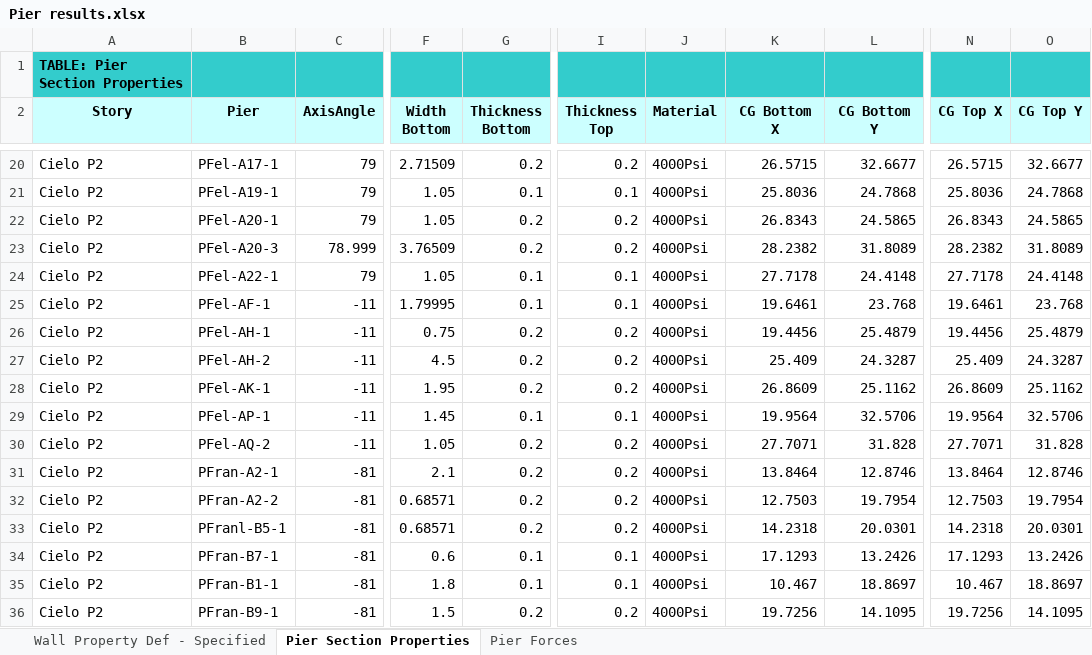
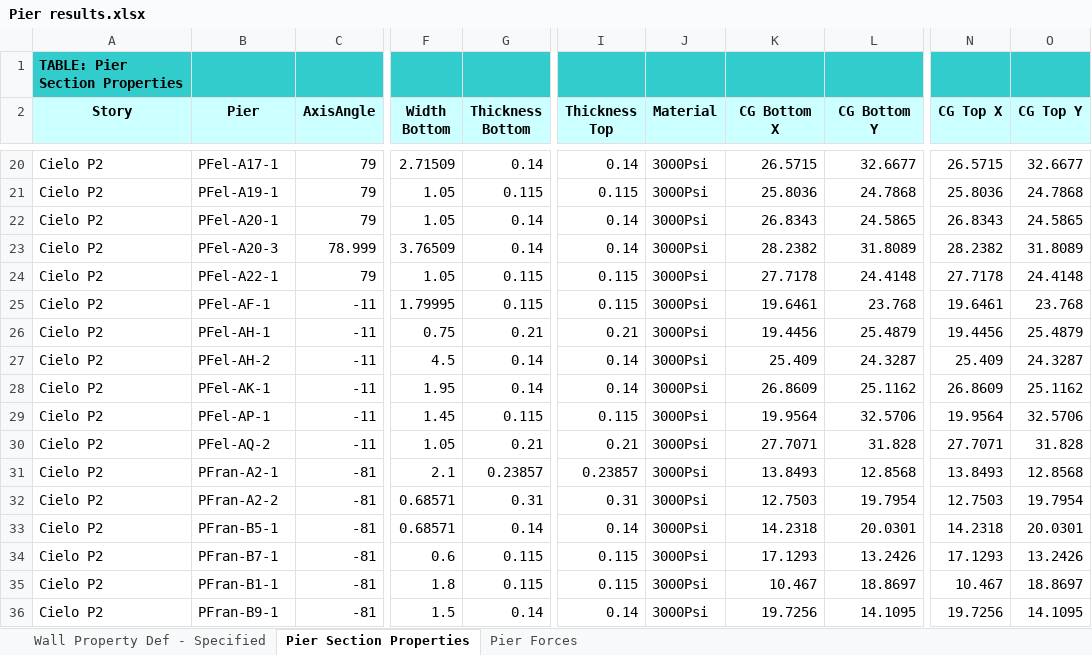
Before and after one commit to wilterwhite/ingeo-structures, an Excel workbook: examples/Pier results.xlsx, sheet Pier Section Properties, drawn as a sheet; only a part is shown, gaps mark what is left out; values as stored, in another font and other column widths than the file's, no borders; the diff covers the shown part only; the diff names each change by its address in the sheet, - before the commit and + after, or states it on an @@ line.

```diff
--- a/examples/Pier results.xlsx (sheet Pier Section Properties)
+++ b/examples/Pier results.xlsx (sheet Pier Section Properties)
-G20 (Thickness Bottom): 0.2
+G20 (Thickness Bottom): 0.14
-I20 (Thickness Top): 0.2
+I20 (Thickness Top): 0.14
-J20:J36 (Material): 4000Psi
+J20:J36 (Material): 3000Psi
-G21 (Thickness Bottom): 0.1
+G21 (Thickness Bottom): 0.115
-I21 (Thickness Top): 0.1
+I21 (Thickness Top): 0.115
-G22:G23 (Thickness Bottom): 0.2
+G22:G23 (Thickness Bottom): 0.14
-I22:I23 (Thickness Top): 0.2
+I22:I23 (Thickness Top): 0.14
-G24:G25 (Thickness Bottom): 0.1
+G24:G25 (Thickness Bottom): 0.115
-I24:I25 (Thickness Top): 0.1
+I24:I25 (Thickness Top): 0.115
-G26 (Thickness Bottom): 0.2
+G26 (Thickness Bottom): 0.21
-I26 (Thickness Top): 0.2
+I26 (Thickness Top): 0.21
-G27:G28 (Thickness Bottom): 0.2
+G27:G28 (Thickness Bottom): 0.14
-I27:I28 (Thickness Top): 0.2
+I27:I28 (Thickness Top): 0.14
-G29 (Thickness Bottom): 0.1
+G29 (Thickness Bottom): 0.115
-I29 (Thickness Top): 0.1
+I29 (Thickness Top): 0.115
-G30 (Thickness Bottom): 0.2
+G30 (Thickness Bottom): 0.21
-I30 (Thickness Top): 0.2
+I30 (Thickness Top): 0.21
-G31 (Thickness Bottom): 0.2
+G31 (Thickness Bottom): 0.23857
-I31 (Thickness Top): 0.2
+I31 (Thickness Top): 0.23857
-K31 (CG Bottom X): 13.8464
+K31 (CG Bottom X): 13.8493
-L31 (CG Bottom Y): 12.8746
+L31 (CG Bottom Y): 12.8568
-N31 (CG Top X): 13.8464
+N31 (CG Top X): 13.8493
-O31 (CG Top Y): 12.8746
+O31 (CG Top Y): 12.8568
-G32 (Thickness Bottom): 0.2
+G32 (Thickness Bottom): 0.31
-I32 (Thickness Top): 0.2
+I32 (Thickness Top): 0.31
-B33 (Pier): PFranl-B5-1
+B33 (Pier): PFran-B5-1
-G33 (Thickness Bottom): 0.2
+G33 (Thickness Bottom): 0.14
-I33 (Thickness Top): 0.2
+I33 (Thickness Top): 0.14
-G34:G35 (Thickness Bottom): 0.1
+G34:G35 (Thickness Bottom): 0.115
-I34:I35 (Thickness Top): 0.1
+I34:I35 (Thickness Top): 0.115
-G36 (Thickness Bottom): 0.2
+G36 (Thickness Bottom): 0.14
-I36 (Thickness Top): 0.2
+I36 (Thickness Top): 0.14
```
Also changed, not shown: 700 edited cells elsewhere in this sheet, sheet Pier Forces, sheet Wall Property Def - Specified, 13 other files.
